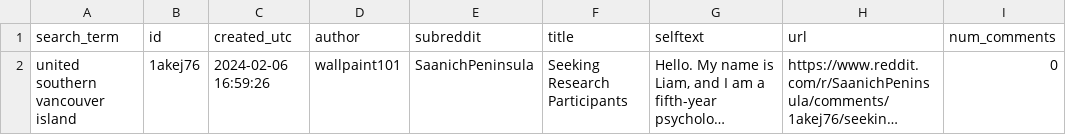
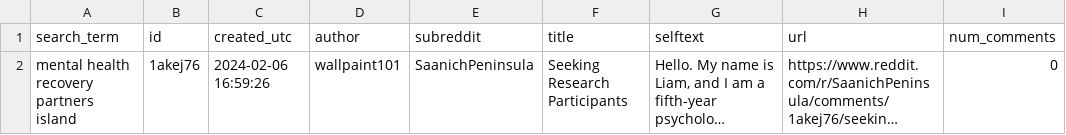
Before and after one commit to sgodfrey66/GVCEH-Phase-3, a CSV file: data/reddit/posts/SaanichPeninsula_posts_data.csv, drawn as a sheet; only a part is shown; long unchanged cells end in …; the diff covers the shown part only; the diff names each change by its address in the sheet, - before the commit and + after, or states it on an @@ line.

Commit message:
new data

```diff
--- a/data/reddit/posts/SaanichPeninsula_posts_data.csv
+++ b/data/reddit/posts/SaanichPeninsula_posts_data.csv
-A2 (search_term): united southern vancouver island
+A2 (search_term): mental health recovery partners island
```
Also changed, not shown: 1 added row elsewhere in this file, data/reddit/posts/OakBayBritishColumbia_posts_data.csv, 24 other files.
